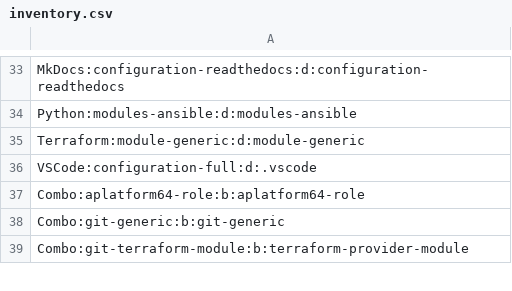
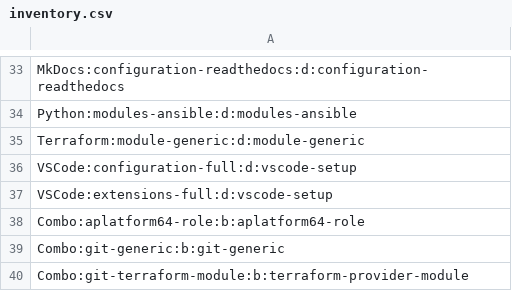
Before and after one commit to serdigital64/codeskel64-catalog-fork, a CSV file: inventory.csv, drawn as a sheet; only a part is shown, gaps mark what is left out.

Commit message:
feat: update content

```diff
--- a/inventory.csv
+++ b/inventory.csv
@@ -35,3 +35,4 @@ Python:modules-ansible:d:modules-ansible
 Terraform:module-generic:d:module-generic
-VSCode:configuration-full:d:.vscode
+VSCode:configuration-full:d:vscode-setup
+VSCode:extensions-full:d:vscode-setup
 Combo:aplatform64-role:b:aplatform64-role
```
